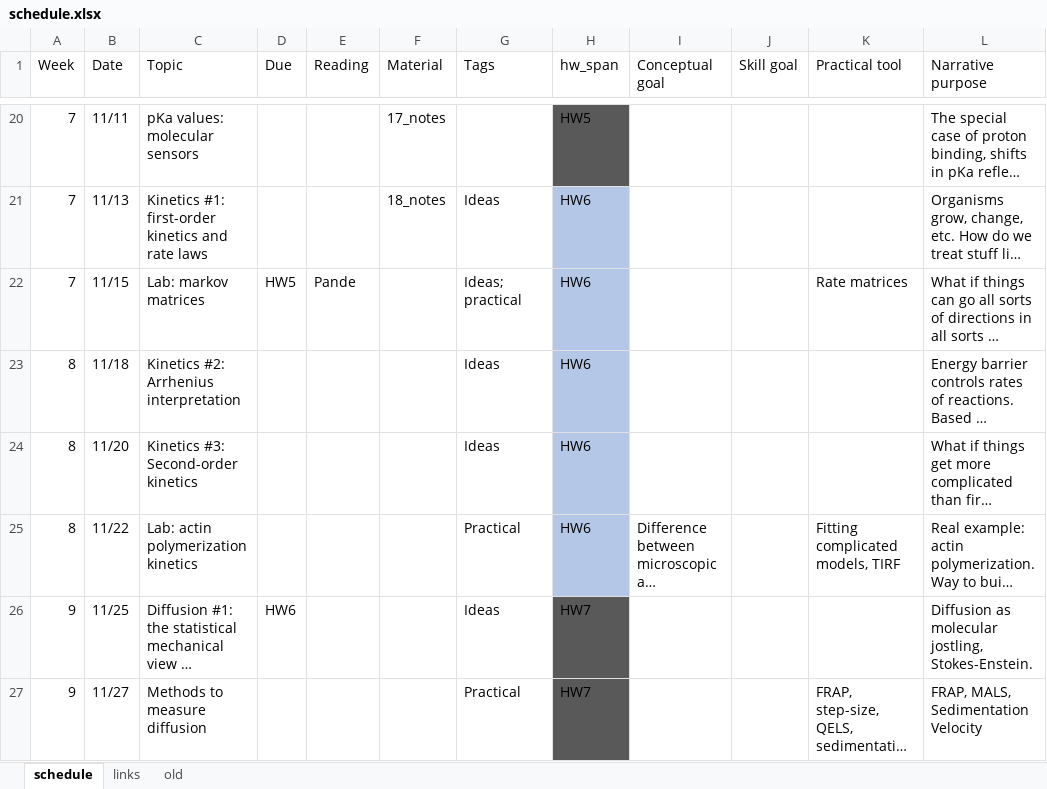
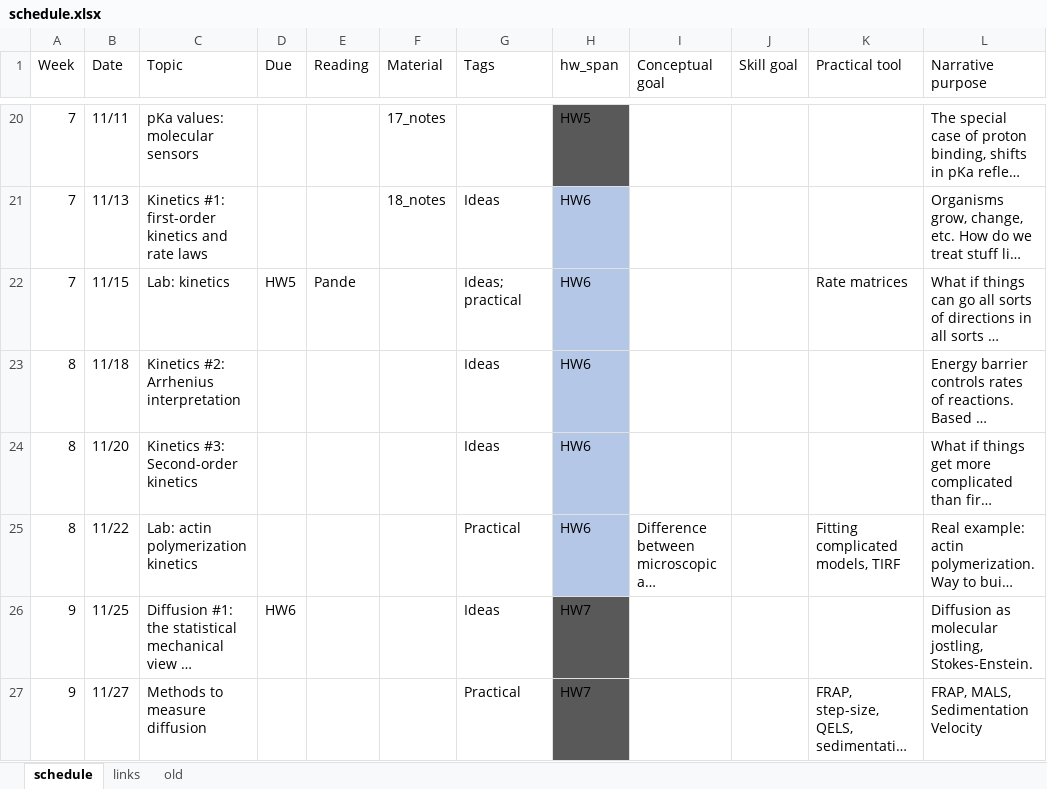
Before and after one commit to harmsm/physical-biochemistry, an Excel workbook: dev/schedule.xlsx, sheet schedule, drawn as a sheet; only a part is shown, gaps mark what is left out; long unchanged cells end in …; values as stored, in another font and other column widths than the file's, no borders; the diff names each change by its address in the sheet, - before the commit and + after, or states it on an @@ line.

Commit message:
upding schedule

```diff
--- a/dev/schedule.xlsx (sheet schedule)
+++ b/dev/schedule.xlsx (sheet schedule)
-C22 (Topic): Lab: markov matrices
+C22 (Topic): Lab: kinetics
```
Also changed, not shown: sheet links, 1 other file.
